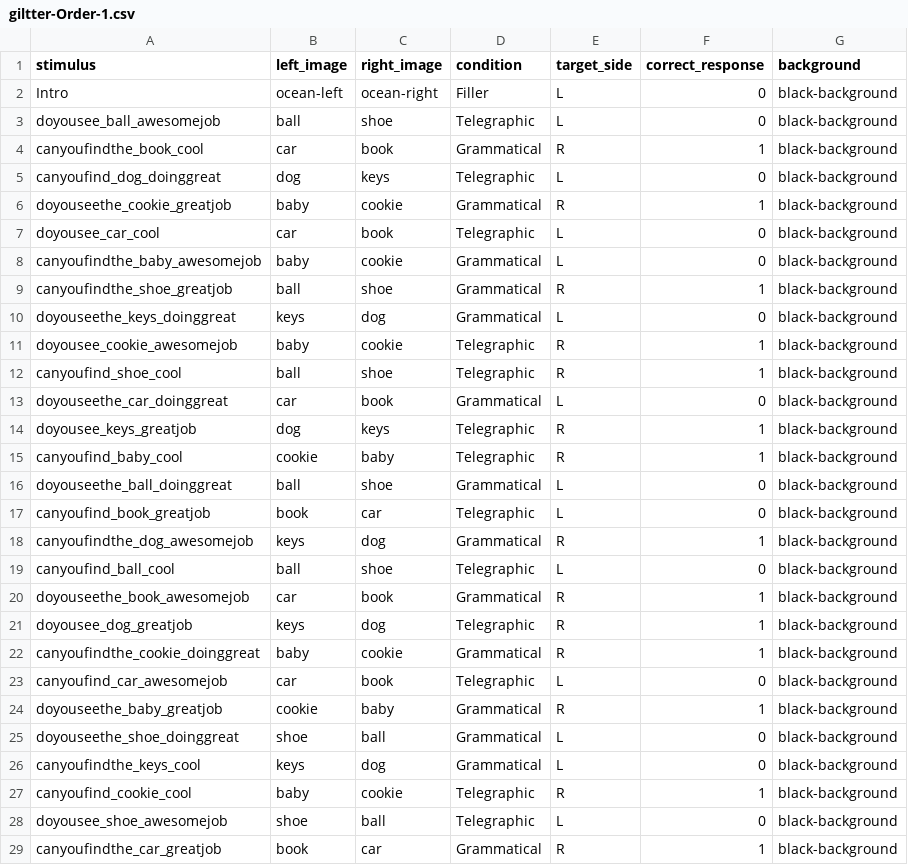
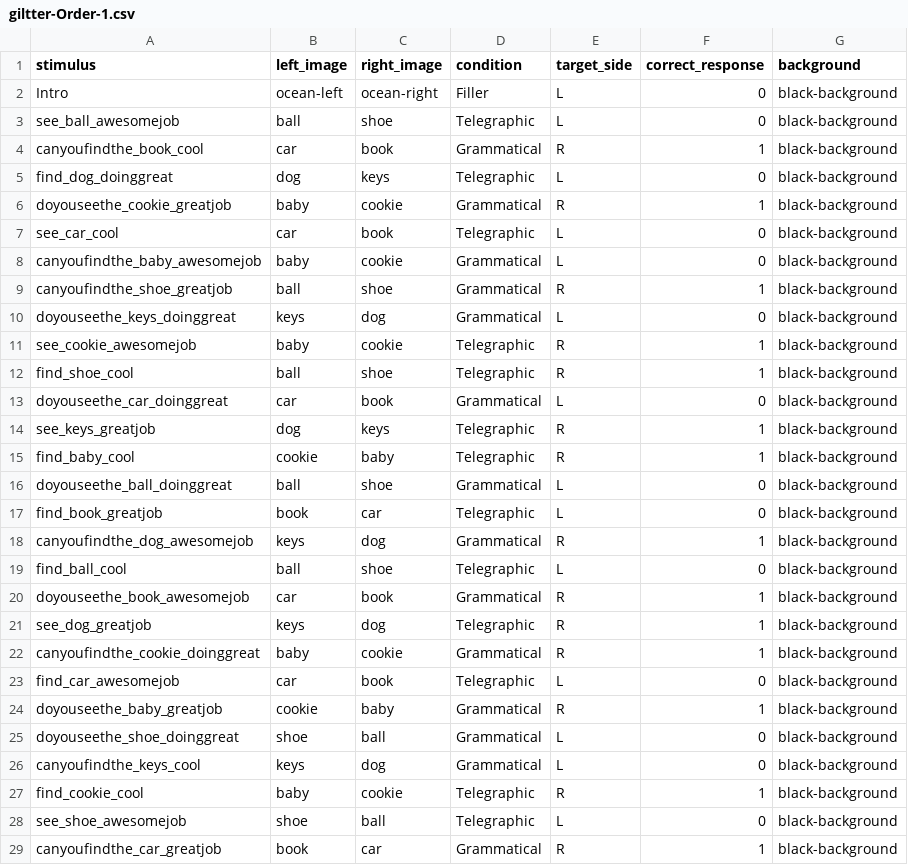
Before and after one commit to dabacon1/glitter, a CSV file: orders/giltter-Order-1.csv, drawn as a sheet; only a part is shown; the diff covers the shown part only.

Commit message:
update order and audio

```diff
--- a/orders/giltter-Order-1.csv
+++ b/orders/giltter-Order-1.csv
@@ -2,7 +2,7 @@ stimulus,left_image,right_image,condition,target_side,correct_response,backgroun
 Intro,ocean-left,ocean-right,Filler,L,0,black-background
-doyousee_ball_awesomejob,ball,shoe,Telegraphic,L,0,black-background
+see_ball_awesomejob,ball,shoe,Telegraphic,L,0,black-background
 canyoufindthe_book_cool,car,book,Grammatical,R,1,black-background
-canyoufind_dog_doinggreat,dog,keys,Telegraphic,L,0,black-background
+find_dog_doinggreat,dog,keys,Telegraphic,L,0,black-background
 doyouseethe_cookie_greatjob,baby,cookie,Grammatical,R,1,black-background
-doyousee_car_cool,car,book,Telegraphic,L,0,black-background
+see_car_cool,car,book,Telegraphic,L,0,black-background
 canyoufindthe_baby_awesomejob,baby,cookie,Grammatical,L,0,black-background
@@ -10,15 +10,15 @@ canyoufindthe_shoe_greatjob,ball,shoe,Grammatical,R,1,black-background
 doyouseethe_keys_doinggreat,keys,dog,Grammatical,L,0,black-background
-doyousee_cookie_awesomejob,baby,cookie,Telegraphic,R,1,black-background
-canyoufind_shoe_cool,ball,shoe,Telegraphic,R,1,black-background
+see_cookie_awesomejob,baby,cookie,Telegraphic,R,1,black-background
+find_shoe_cool,ball,shoe,Telegraphic,R,1,black-background
 doyouseethe_car_doinggreat,car,book,Grammatical,L,0,black-background
-doyousee_keys_greatjob,dog,keys,Telegraphic,R,1,black-background
-canyoufind_baby_cool,cookie,baby,Telegraphic,R,1,black-background
+see_keys_greatjob,dog,keys,Telegraphic,R,1,black-background
+find_baby_cool,cookie,baby,Telegraphic,R,1,black-background
 doyouseethe_ball_doinggreat,ball,shoe,Grammatical,L,0,black-background
-canyoufind_book_greatjob,book,car,Telegraphic,L,0,black-background
+find_book_greatjob,book,car,Telegraphic,L,0,black-background
 canyoufindthe_dog_awesomejob,keys,dog,Grammatical,R,1,black-background
-canyoufind_ball_cool,ball,shoe,Telegraphic,L,0,black-background
+find_ball_cool,ball,shoe,Telegraphic,L,0,black-background
 doyouseethe_book_awesomejob,car,book,Grammatical,R,1,black-background
-doyousee_dog_greatjob,keys,dog,Telegraphic,R,1,black-background
+see_dog_greatjob,keys,dog,Telegraphic,R,1,black-background
 canyoufindthe_cookie_doinggreat,baby,cookie,Grammatical,R,1,black-background
-canyoufind_car_awesomejob,car,book,Telegraphic,L,0,black-background
+find_car_awesomejob,car,book,Telegraphic,L,0,black-background
 doyouseethe_baby_greatjob,cookie,baby,Grammatical,R,1,black-background
@@ -26,4 +26,4 @@ doyouseethe_shoe_doinggreat,shoe,ball,Grammatical,L,0,black-background
 canyoufindthe_keys_cool,keys,dog,Grammatical,L,0,black-background
-canyoufind_cookie_cool,baby,cookie,Telegraphic,R,1,black-background
-doyousee_shoe_awesomejob,shoe,ball,Telegraphic,L,0,black-background
+find_cookie_cool,baby,cookie,Telegraphic,R,1,black-background
+see_shoe_awesomejob,shoe,ball,Telegraphic,L,0,black-background
 canyoufindthe_car_greatjob,book,car,Grammatical,R,1,black-background
```
Also changed, not shown: 3 edited cells elsewhere in this file, orders/glitter-Order-2.csv, 50 other files.
